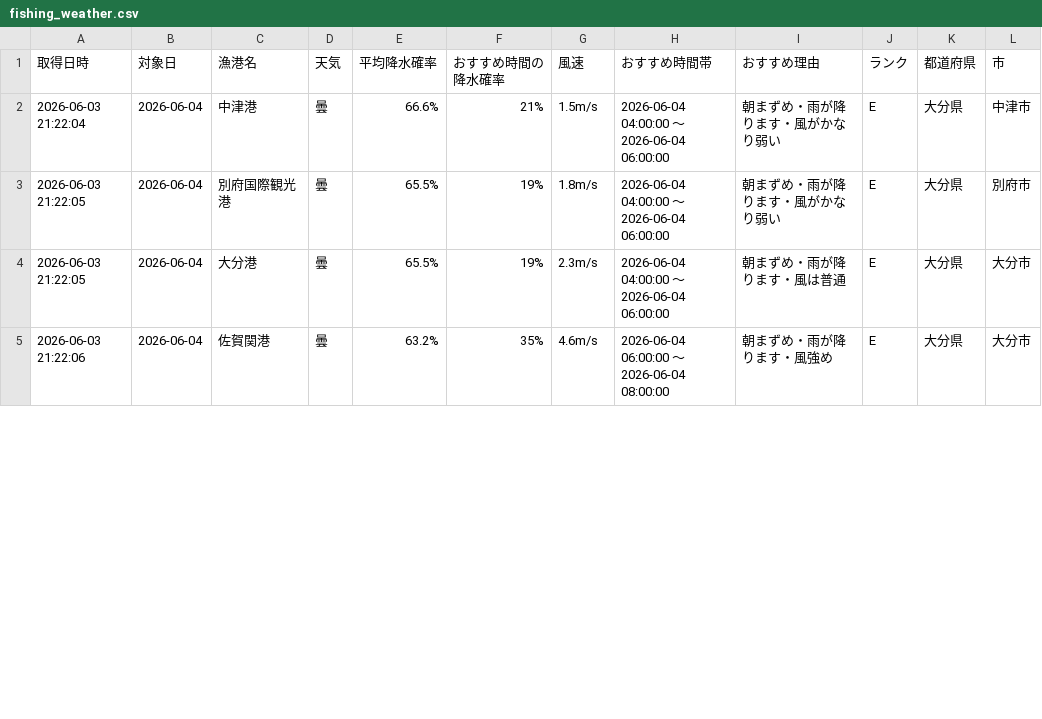
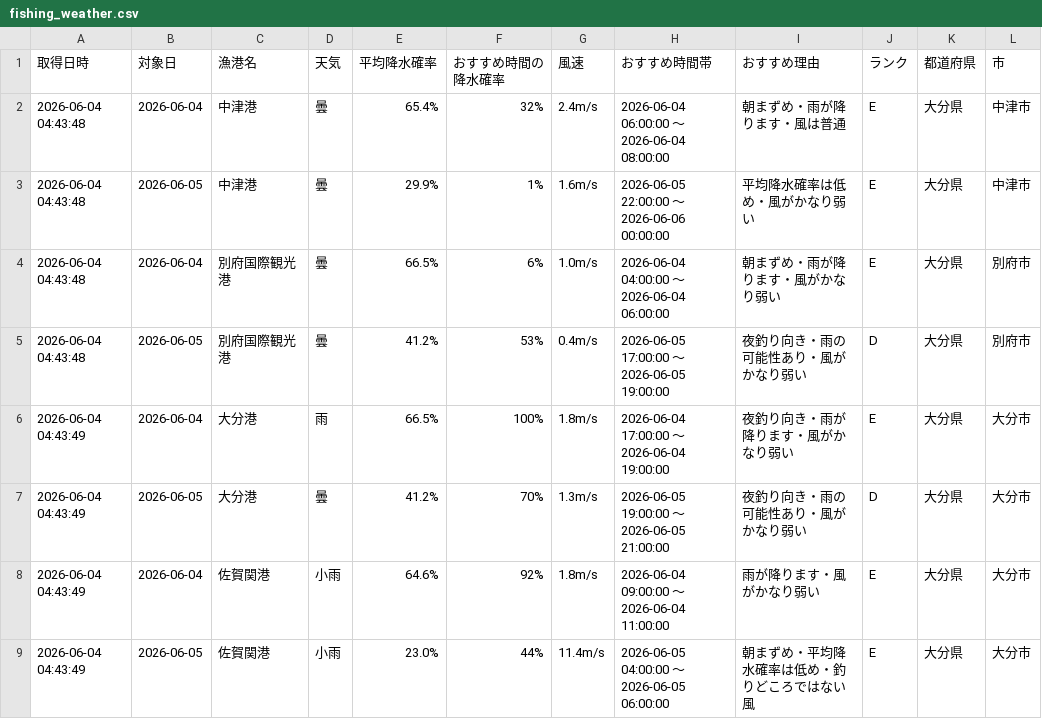
Before and after one commit to Naoya-ya-man/oita-fishing-dashboard, a CSV file: fishing_weather.csv, drawn as a sheet; only a part is shown; the diff covers the shown part only.

```diff
--- a/fishing_weather.csv
+++ b/fishing_weather.csv
@@ -1,5 +1,9 @@
 取得日時,対象日,漁港名,天気,平均降水確率,おすすめ時間の降水確率,風速,おすすめ時間帯,おすすめ理由,ランク,都道府県,市
-2026-06-03 21:22:04,2026-06-04,中津港,曇,66.6%,21%,1.5m/s,2026-06-04 04:00:00 ～ 2026-06-04 06:00:00,朝まずめ・雨が降ります・風がかなり弱い,E,大分県,中津市
-2026-06-03 21:22:05,2026-06-04,別府国際観光港,曇,65.5%,19%,1.8m/s,2026-06-04 04:00:00 ～ 2026-06-04 06:00:00,朝まずめ・雨が降ります・風がかなり弱い,E,大分県,別府市
-2026-06-03 21:22:05,2026-06-04,大分港,曇,65.5%,19%,2.3m/s,2026-06-04 04:00:00 ～ 2026-06-04 06:00:00,朝まずめ・雨が降ります・風は普通,E,大分県,大分市
-2026-06-03 21:22:06,2026-06-04,佐賀関港,曇,63.2%,35%,4.6m/s,2026-06-04 06:00:00 ～ 2026-06-04 08:00:00,朝まずめ・雨が降ります・風強め,E,大分県,大分市
+2026-06-04 04:43:48,2026-06-04,中津港,曇,65.4%,32%,2.4m/s,2026-06-04 06:00:00 ～ 2026-06-04 08:00:00,朝まずめ・雨が降ります・風は普通,E,大分県,中津市
+2026-06-04 04:43:48,2026-06-05,中津港,曇,29.9%,1%,1.6m/s,2026-06-05 22:00:00 ～ 2026-06-06 00:00:00,平均降水確率は低め・風がかなり弱い,E,大分県,中津市
+2026-06-04 04:43:48,2026-06-04,別府国際観光港,曇,66.5%,6%,1.0m/s,2026-06-04 04:00:00 ～ 2026-06-04 06:00:00,朝まずめ・雨が降ります・風がかなり弱い,E,大分県,別府市
+2026-06-04 04:43:48,2026-06-05,別府国際観光港,曇,41.2%,53%,0.4m/s,2026-06-05 17:00:00 ～ 2026-06-05 19:00:00,夜釣り向き・雨の可能性あり・風がかなり弱い,D,大分県,別府市
+2026-06-04 04:43:49,2026-06-04,大分港,雨,66.5%,100%,1.8m/s,2026-06-04 17:00:00 ～ 2026-06-04 19:00:00,夜釣り向き・雨が降ります・風がかなり弱い,E,大分県,大分市
+2026-06-04 04:43:49,2026-06-05,大分港,曇,41.2%,70%,1.3m/s,2026-06-05 19:00:00 ～ 2026-06-05 21:00:00,夜釣り向き・雨の可能性あり・風がかなり弱い,D,大分県,大分市
+2026-06-04 04:43:49,2026-06-04,佐賀関港,小雨,64.6%,92%,1.8m/s,2026-06-04 09:00:00 ～ 2026-06-04 11:00:00,雨が降ります・風がかなり弱い,E,大分県,大分市
+2026-06-04 04:43:49,2026-06-05,佐賀関港,小雨,23.0%,44%,11.4m/s,2026-06-05 04:00:00 ～ 2026-06-05 06:00:00,朝まずめ・平均降水確率は低め・釣りどころではない風,E,大分県,大分市
```
Also changed, not shown: 2 added rows and 12 edited cells elsewhere in this file.
